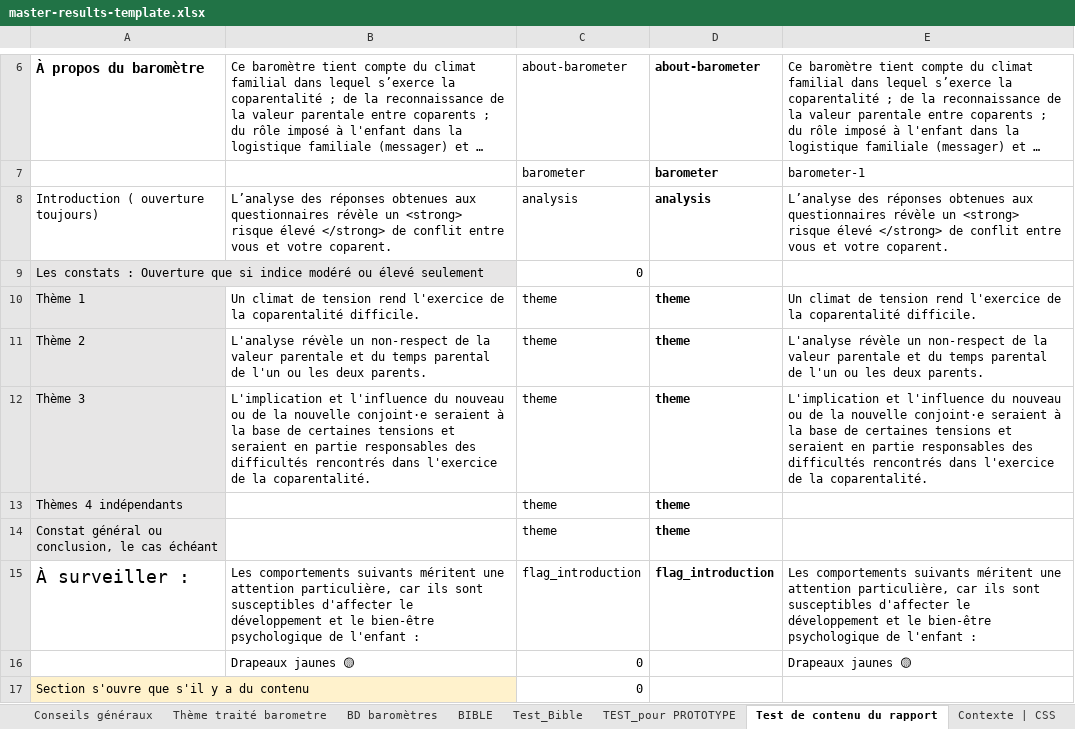
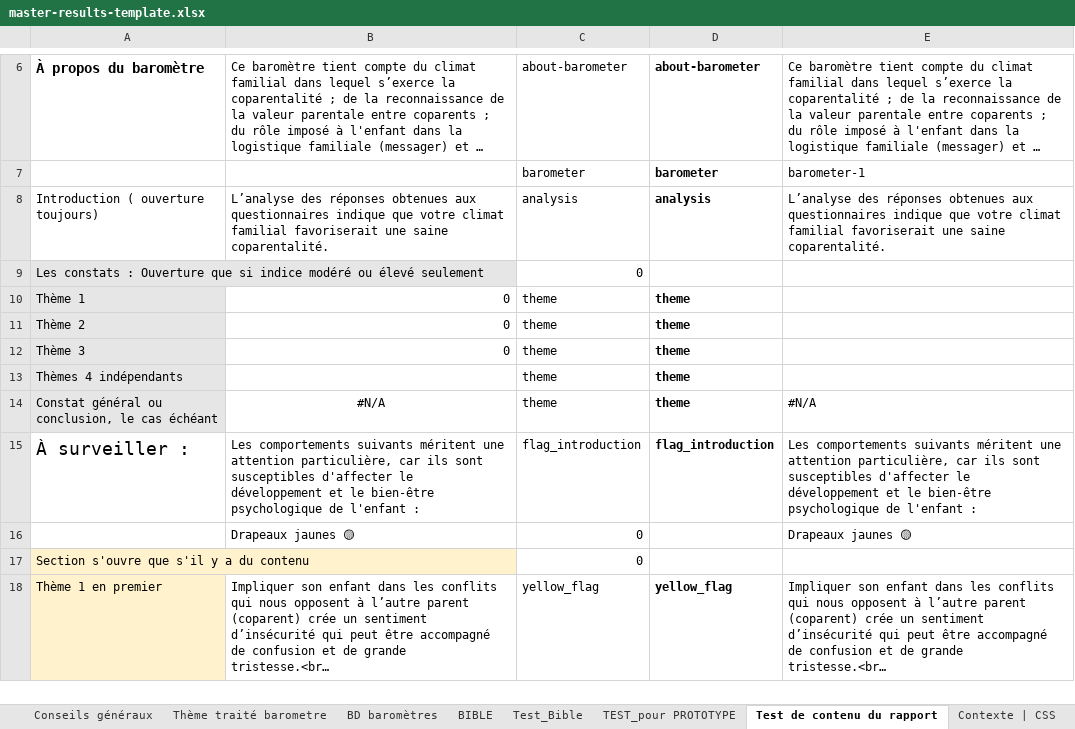
Before and after one commit to je-bert/e-barometre, an Excel workbook: flask-app/master-results-template.xlsx, sheet Test de contenu du rapport, drawn as a sheet; only a part is shown, gaps mark what is left out; the shorter side is filled out with more unchanged rows; long unchanged cells end in …; values as stored, in another font and other column widths than the file's, no borders; the diff covers the shown part only; the diff names each change by its address in the sheet, - before the commit and + after, or states it on an @@ line.

```diff
--- a/flask-app/master-results-template.xlsx (sheet Test de contenu du rapport)
+++ b/flask-app/master-results-template.xlsx (sheet Test de contenu du rapport)
-B8: …aux questionnaires révèle un <strong> risque élevé </strong> de conflit entre vous et votre coparent.
+B8: …aux questionnaires indique que votre climat familial favoriserait une saine coparentalité.
-E8: …aux questionnaires révèle un <strong> risque élevé </strong> de conflit entre vous et votre coparent.
+E8: …aux questionnaires indique que votre climat familial favoriserait une saine coparentalité.
-B10: Un climat de tension rend l'exercice de la coparentalité difficile.
+B10: 0
-E10: Un climat de tension rend l'exercice de la coparentalité difficile.
+E10: (empty)
-B11: L'analyse révèle un non-respect de la valeur parentale et du temps parental de l'un ou les deux parents.
+B11: 0
-E11: L'analyse révèle un non-respect de la valeur parentale et du temps parental de l'un ou les deux parents.
+E11: (empty)
-B12: L'implication et l'influence du nouveau ou de la nouvelle conjoint·e seraient à la base de certaines tensions et seraient en partie responsables des difficultés rencontrés dans l'exercice de la coparentalité.
+B12: 0
-E12: L'implication et l'influence du nouveau ou de la nouvelle conjoint·e seraient à la base de certaines tensions et seraient en partie responsables des difficultés rencontrés dans l'exercice de la coparentalité.
+E12: (empty)
-B14: (empty)
+B14: #N/A
-E14: (empty)
+E14: #N/A
```
Also changed, not shown: 88 edited cells and cell formats elsewhere in this sheet, sheet Indice D'exclusion, sheet Contexte | CSS, formulas that keep their value.
